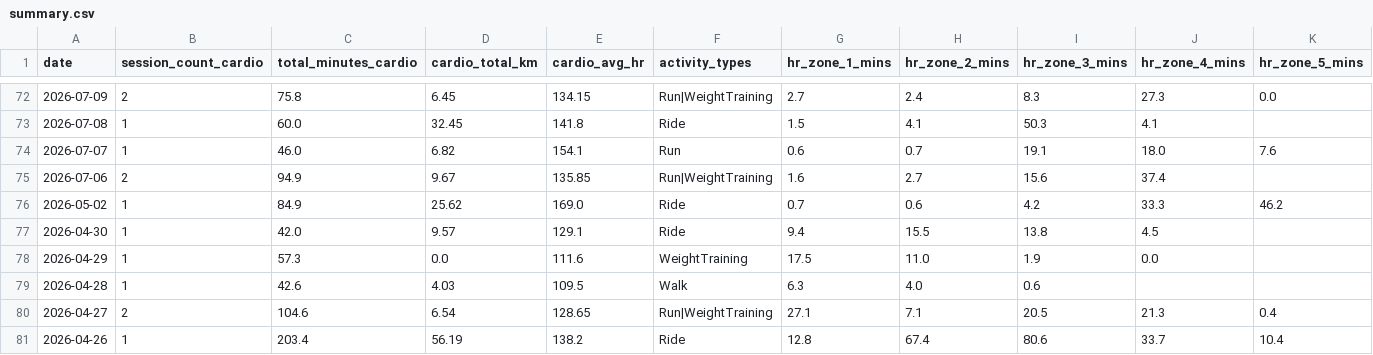
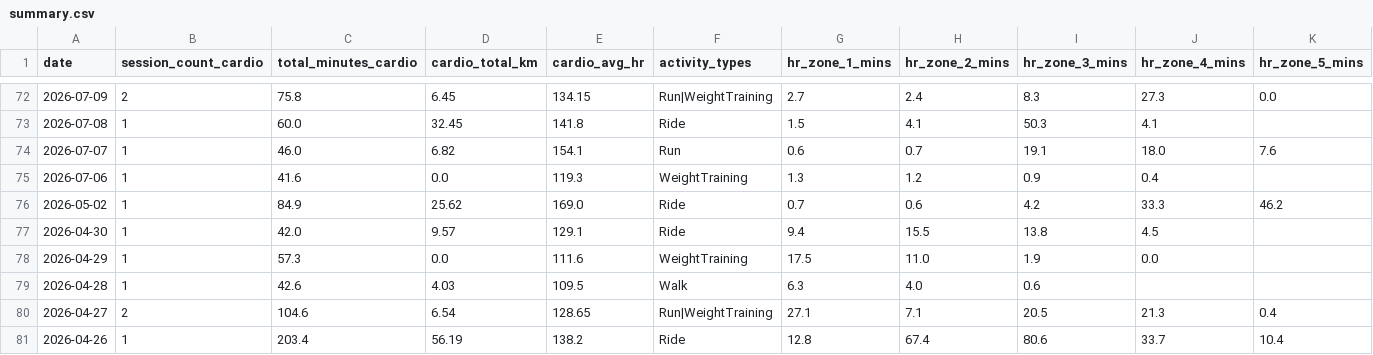
Before and after one commit to mandrew723/training-data, a CSV file: summary.csv, drawn as a sheet; only a part is shown, gaps mark what is left out.

```diff
--- a/summary.csv
+++ b/summary.csv
@@ -74,3 +74,3 @@ date,session_count_cardio,total_minutes_cardio,cardio_total_km,cardio_avg_hr,act
 2026-07-07,1,46.0,6.82,154.1,Run,0.6,0.7,19.1,18.0,7.6
-2026-07-06,2,94.9,9.67,135.85,Run|WeightTraining,1.6,2.7,15.6,37.4,
+2026-07-06,1,41.6,0.0,119.3,WeightTraining,1.3,1.2,0.9,0.4,
 2026-05-02,1,84.9,25.62,169.0,Ride,0.7,0.6,4.2,33.3,46.2
```
